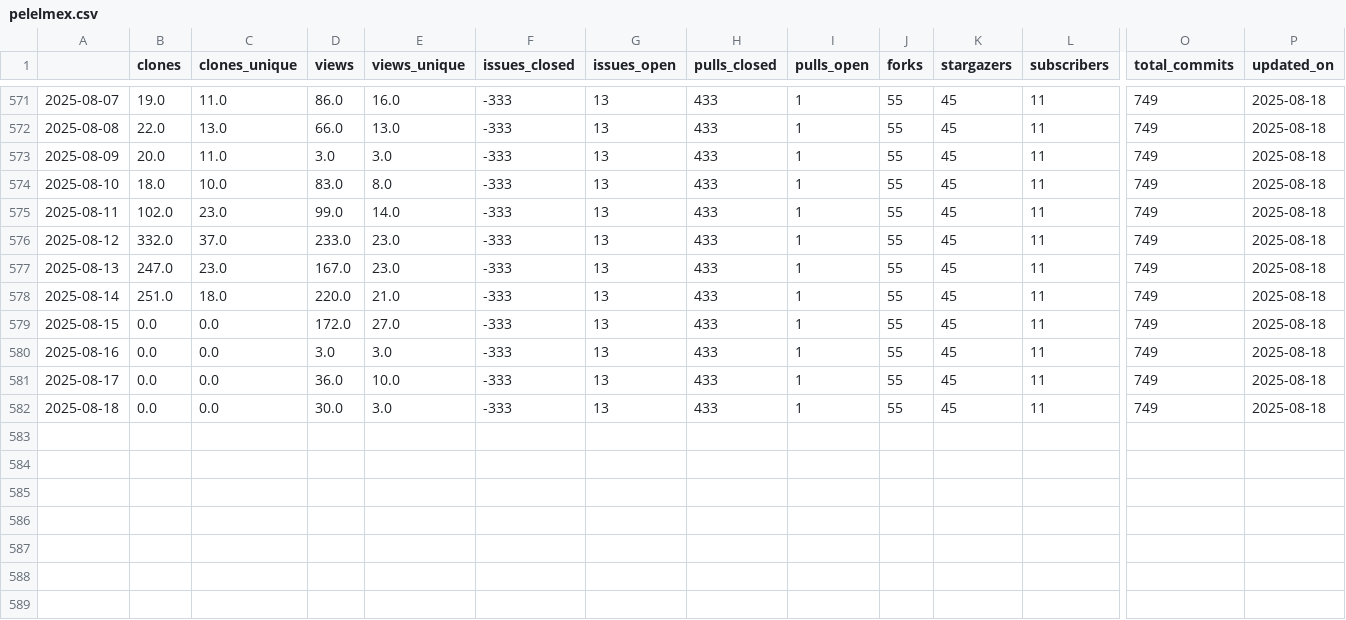
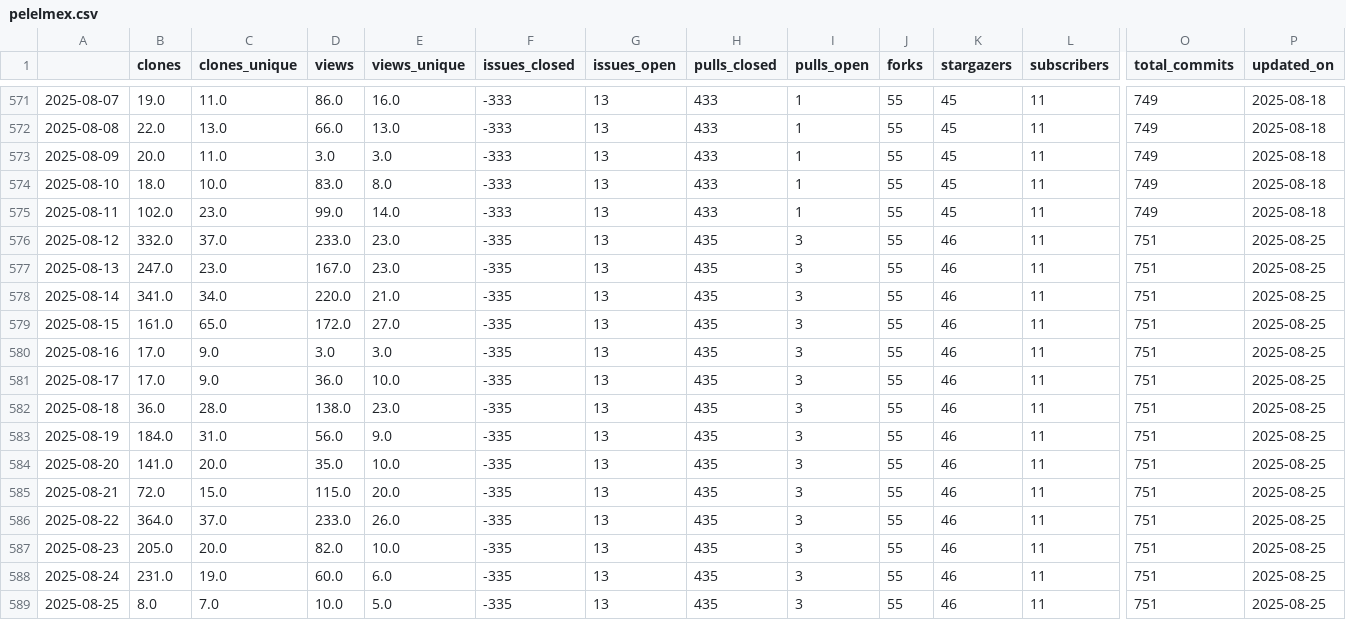
Before and after one commit to malihass/osos, a CSV file: data/pelelmex.csv, drawn as a sheet; only a part is shown, gaps mark what is left out; rows hold the shown columns only; the diff names each change by its address in the sheet, - before the commit and + after, or states it on an @@ line.

```diff
--- a/data/pelelmex.csv
+++ b/data/pelelmex.csv
-F576:F582 (issues_closed): -333
+F576:F582 (issues_closed): -335
-H576:H582 (pulls_closed): 433
+H576:H582 (pulls_closed): 435
-I576:I582 (pulls_open): 1
+I576:I582 (pulls_open): 3
-K576:K582 (stargazers): 45
+K576:K582 (stargazers): 46
-O576:O582 (total_commits): 749
+O576:O582 (total_commits): 751
-P576:P582 (updated_on): 2025-08-18
+P576:P582 (updated_on): 2025-08-25
-B578 (clones): 251.0
+B578 (clones): 341.0
-C578 (clones_unique): 18.0
+C578 (clones_unique): 34.0
-B579 (clones): 0.0
+B579 (clones): 161.0
-C579 (clones_unique): 0.0
+C579 (clones_unique): 65.0
-B580:B581 (clones): 0.0
+B580:B581 (clones): 17.0
-C580:C581 (clones_unique): 0.0
+C580:C581 (clones_unique): 9.0
-B582 (clones): 0.0
+B582 (clones): 36.0
-C582 (clones_unique): 0.0
+C582 (clones_unique): 28.0
-D582 (views): 30.0
+D582 (views): 138.0
-E582 (views_unique): 3.0
+E582 (views_unique): 23.0
+row 583: 2025-08-19 | 184.0 | 31.0 | 56.0 | 9.0 | -335 | 13 | 435 | 3 | 55 | 46 | 11 | 751 | 2025-08-25
+row 584: 2025-08-20 | 141.0 | 20.0 | 35.0 | 10.0 | -335 | 13 | 435 | 3 | 55 | 46 | 11 | 751 | 2025-08-25
+row 585: 2025-08-21 | 72.0 | 15.0 | 115.0 | 20.0 | -335 | 13 | 435 | 3 | 55 | 46 | 11 | 751 | 2025-08-25
+row 586: 2025-08-22 | 364.0 | 37.0 | 233.0 | 26.0 | -335 | 13 | 435 | 3 | 55 | 46 | 11 | 751 | 2025-08-25
+row 587: 2025-08-23 | 205.0 | 20.0 | 82.0 | 10.0 | -335 | 13 | 435 | 3 | 55 | 46 | 11 | 751 | 2025-08-25
+row 588: 2025-08-24 | 231.0 | 19.0 | 60.0 | 6.0 | -335 | 13 | 435 | 3 | 55 | 46 | 11 | 751 | 2025-08-25
+row 589: 2025-08-25 | 8.0 | 7.0 | 10.0 | 5.0 | -335 | 13 | 435 | 3 | 55 | 46 | 11 | 751 | 2025-08-25
```
Also changed, not shown: data/bioreactordesign.csv, data/pelephysics.csv, 10 other files.
